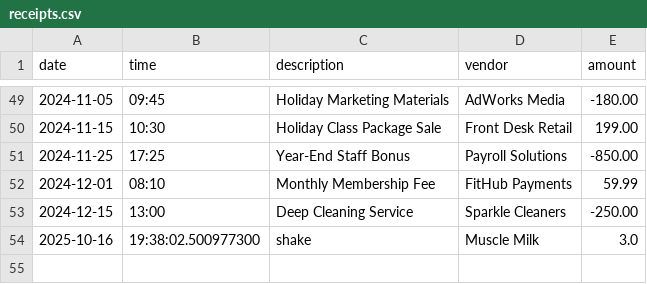
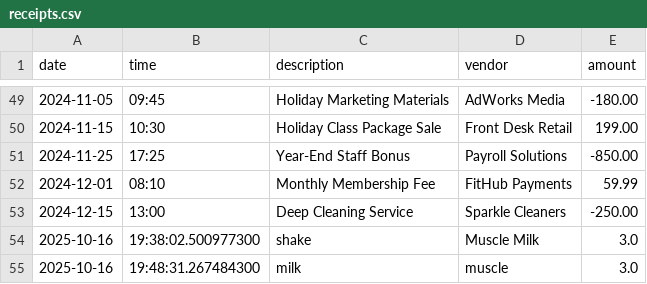
Before and after one commit to Mark-Code3000/Accounting-Ledger, a CSV file: src/main/resources/receipts.csv, drawn as a sheet; only a part is shown, gaps mark what is left out; the diff names each change by its address in the sheet, - before the commit and + after, or states it on an @@ line.

```diff
--- a/src/main/resources/receipts.csv
+++ b/src/main/resources/receipts.csv
+row 55: 2025-10-16 | 19:48:31.267484300 | milk | muscle | 3.0
```
Also changed, not shown: 1 other file.
